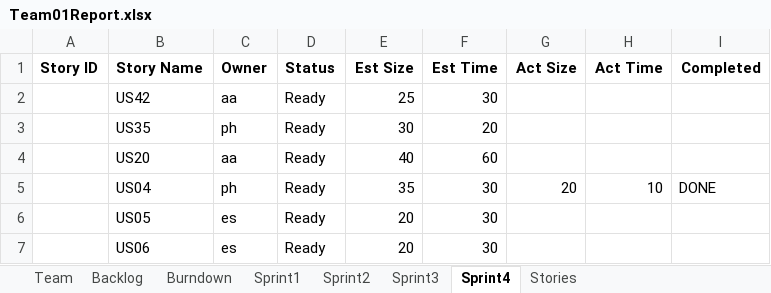
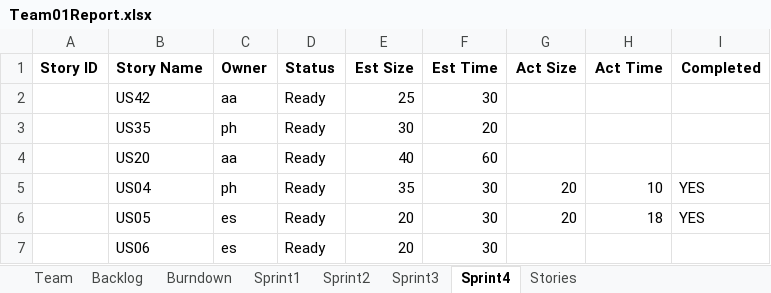
Before and after one commit to phunold/agile, an Excel workbook: Team01Report.xlsx, sheet Sprint4, drawn as a sheet; values as stored, in another font and other column widths than the file's, no borders; the diff names each change by its address in the sheet, - before the commit and + after, or states it on an @@ line.

```diff
--- a/Team01Report.xlsx (sheet Sprint4)
+++ b/Team01Report.xlsx (sheet Sprint4)
-I5 (Completed): DONE
+I5 (Completed): YES
-G6 (Act Size): (empty)
+G6 (Act Size): 20
-H6 (Act Time): (empty)
+H6 (Act Time): 18
-I6 (Completed): (empty)
+I6 (Completed): YES
```
Also changed, not shown: charts or pictures, 4 other files.
